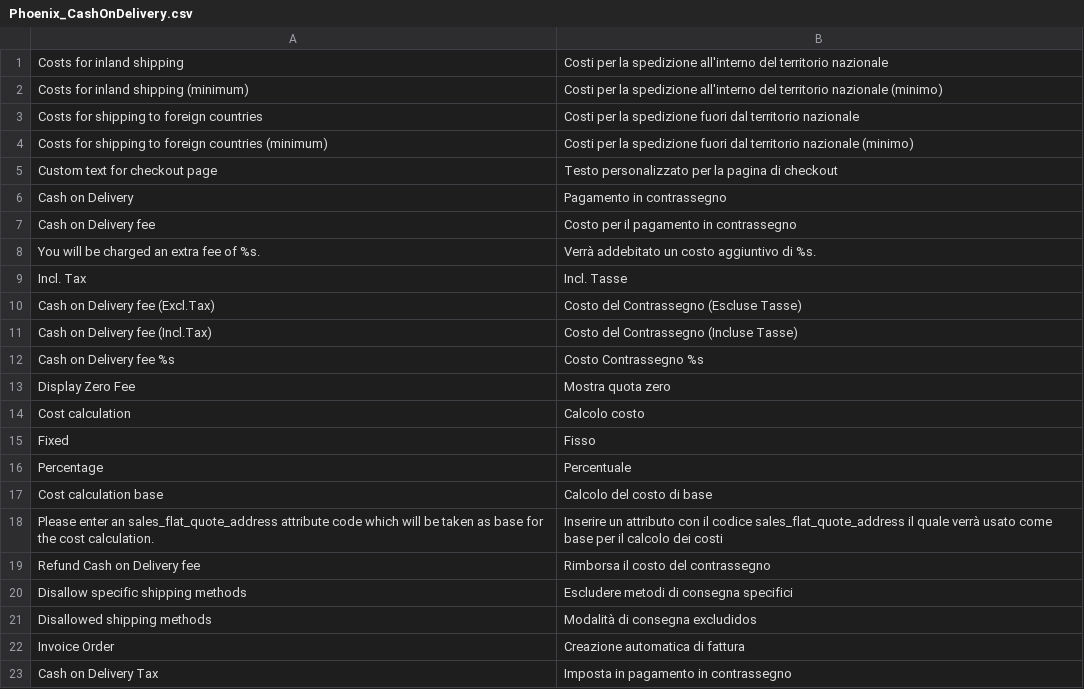
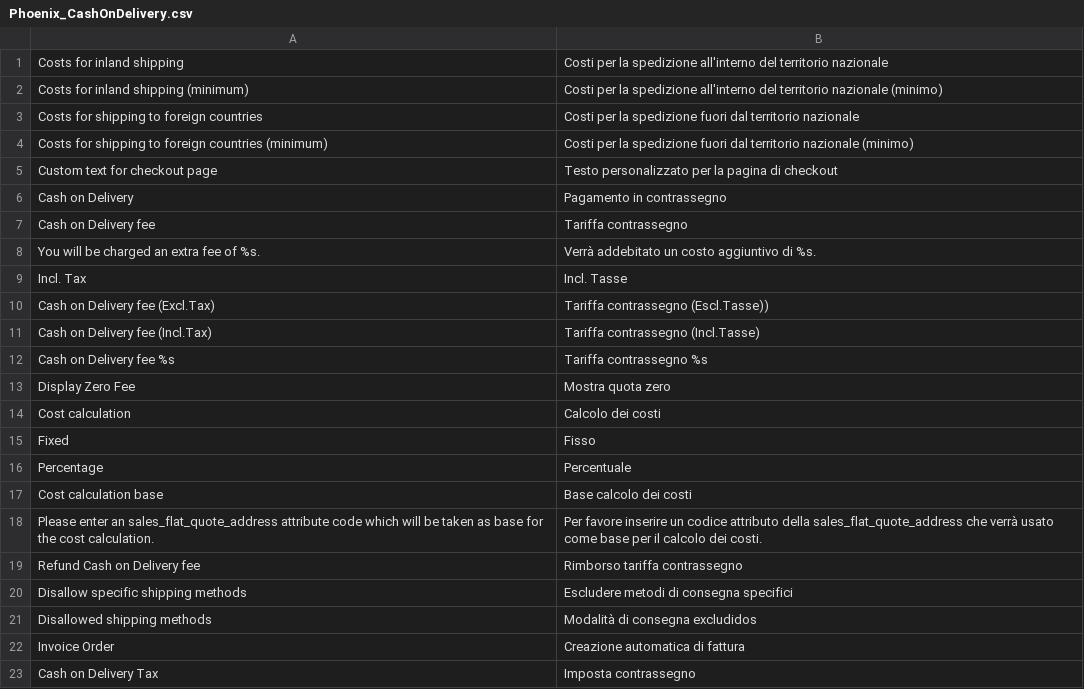
Before and after one commit to PHOENIX-MEDIA/Magento-CashOnDelivery, a CSV file: app/locale/it_IT/Phoenix_CashOnDelivery.csv, drawn as a sheet.

Commit message:
Improve locale 'it_IT' - Version 1.0.12

```diff
--- a/app/locale/it_IT/Phoenix_CashOnDelivery.csv
+++ b/app/locale/it_IT/Phoenix_CashOnDelivery.csv
@@ -6,15 +6,15 @@
 "Cash on Delivery","Pagamento in contrassegno"
-"Cash on Delivery fee","Costo per il pagamento in contrassegno"
+"Cash on Delivery fee","Tariffa contrassegno"
 "You will be charged an extra fee of %s.","Verrà addebitato un costo aggiuntivo di %s."
 "Incl. Tax","Incl. Tasse"
-"Cash on Delivery fee (Excl.Tax)","Costo del Contrassegno (Escluse Tasse)"
-"Cash on Delivery fee (Incl.Tax)","Costo del Contrassegno (Incluse Tasse)"
-"Cash on Delivery fee %s","Costo Contrassegno %s"
+"Cash on Delivery fee (Excl.Tax)","Tariffa contrassegno (Escl.Tasse))"
+"Cash on Delivery fee (Incl.Tax)","Tariffa contrassegno (Incl.Tasse)"
+"Cash on Delivery fee %s","Tariffa contrassegno %s"
 "Display Zero Fee","Mostra quota zero"
-"Cost calculation","Calcolo costo"
+"Cost calculation","Calcolo dei costi"
 "Fixed","Fisso"
 "Percentage","Percentuale"
-"Cost calculation base","Calcolo del costo di base"
-"Please enter an sales_flat_quote_address attribute code which will be taken as base for the cost calculation.","Inserire un attributo con il codice sales_flat_quote_address il quale verrà usato come base per il calcolo dei costi"
-"Refund Cash on Delivery fee","Rimborsa il costo del contrassegno"
+"Cost calculation base","Base calcolo dei costi"
+"Please enter an sales_flat_quote_address attribute code which will be taken as base for the cost calculation.","Per favore inserire un codice attributo della sales_flat_quote_address che verrà usato come base per il calcolo dei costi."
+"Refund Cash on Delivery fee","Rimborso tariffa contrassegno"
 "Disallow specific shipping methods","Escludere metodi di consegna specifici"
@@ -22,2 +22,2 @@
 "Invoice Order","Creazione automatica di fattura"
-"Cash on Delivery Tax","Imposta in pagamento in contrassegno"
+"Cash on Delivery Tax","Imposta contrassegno"
```
